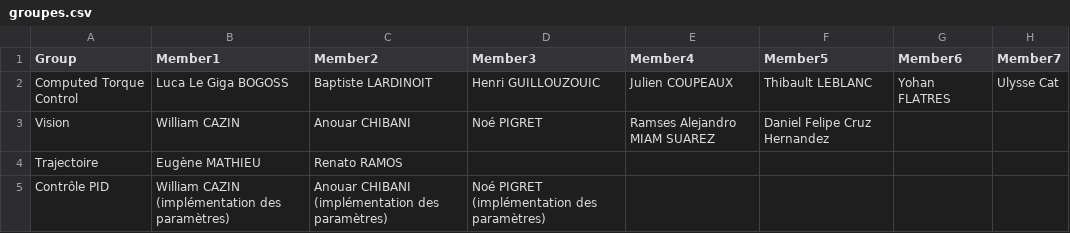
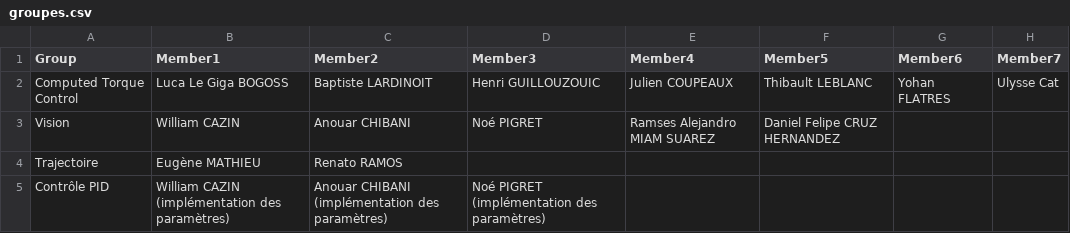
Before and after one commit to CentraleNantesRobotics/integration_project_ecn, a CSV file: groupes.csv, drawn as a sheet.

Commit message:
Update groupes.csv

```diff
--- a/groupes.csv
+++ b/groupes.csv
@@ -2,3 +2,3 @@ Group,Member1,Member2,Member3,Member4,Member5,Member6,Member7
 Computed Torque Control,Luca Le Giga BOGOSS,Baptiste LARDINOIT,Henri GUILLOUZOUIC,Julien COUPEAUX,Thibault LEBLANC,Yohan FLATRES,Ulysse Cat
-Vision,William CAZIN,Anouar CHIBANI,Noé PIGRET, Ramses Alejandro MIAM SUAREZ, Daniel Felipe Cruz Hernandez,,
+Vision,William CAZIN,Anouar CHIBANI,Noé PIGRET, Ramses Alejandro MIAM SUAREZ, Daniel Felipe CRUZ HERNANDEZ,,
 Trajectoire,Eugène MATHIEU,Renato RAMOS,,,,,
```
